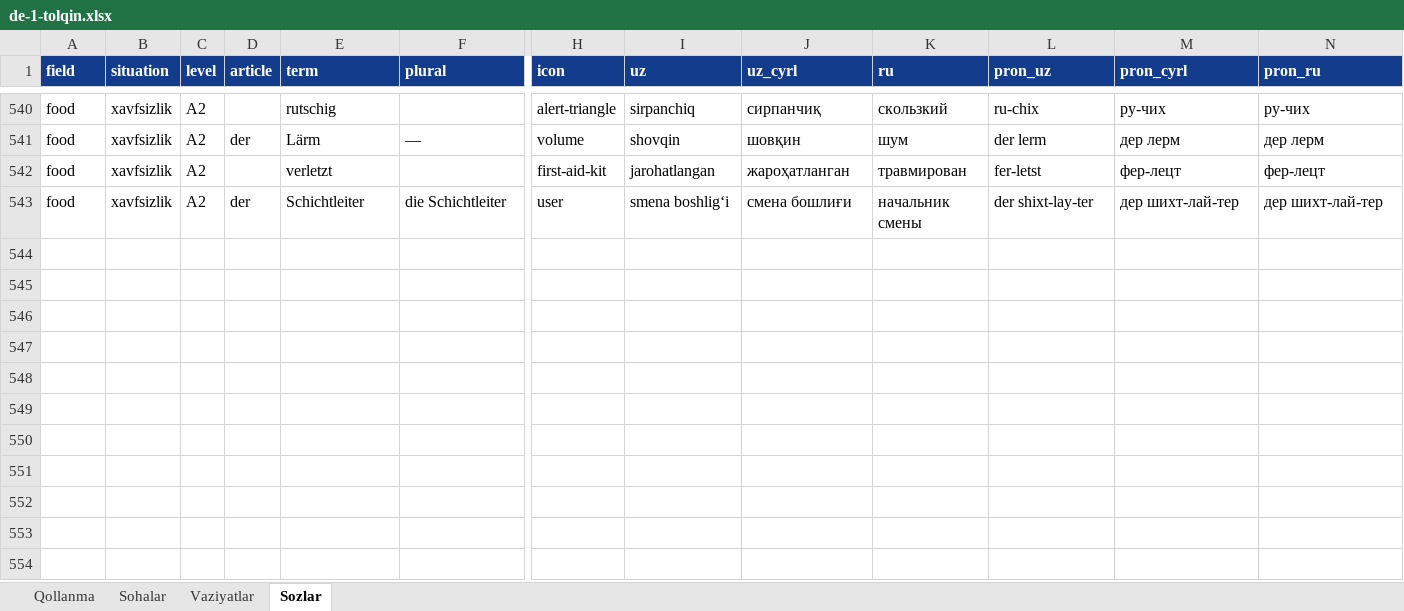
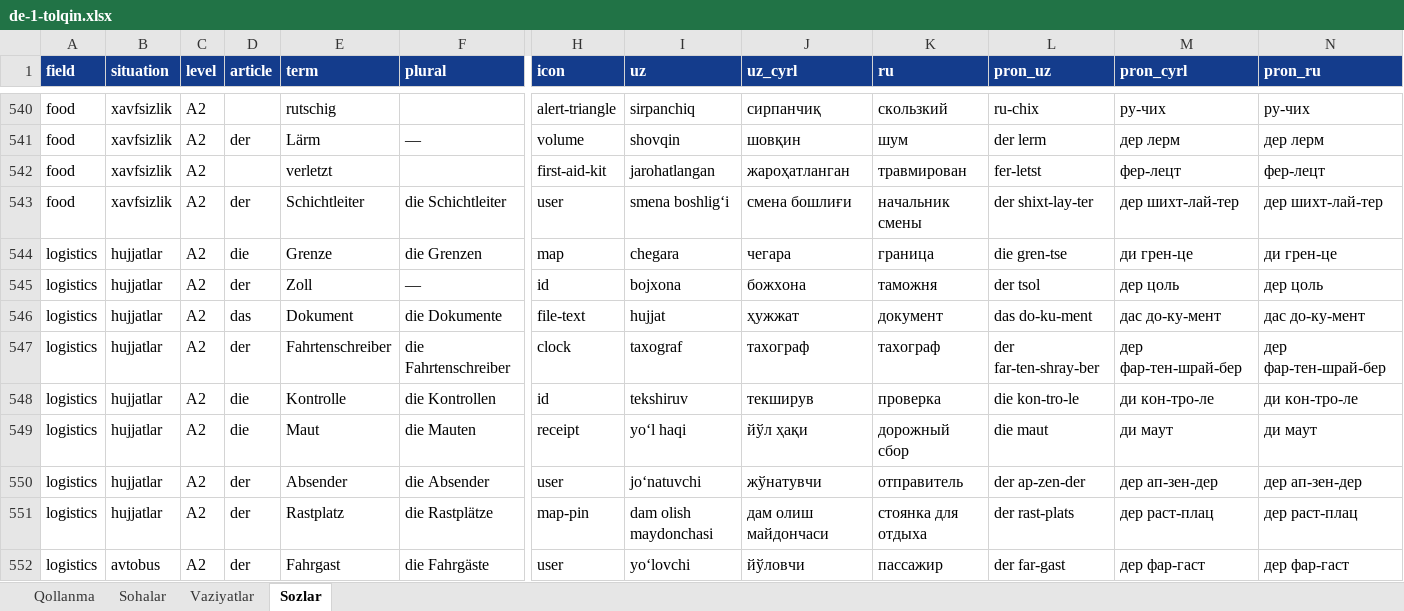
Before and after one commit to Jahon-gir/Qaldirgoch, an Excel workbook: docs/content/de-1-tolqin.xlsx, sheet Sozlar, drawn as a sheet; only a part is shown, gaps mark what is left out; values as stored, in another font and other column widths than the file's, no borders; rows hold the shown columns only; the diff covers the shown part only; the diff names each change by its address in the sheet, - before the commit and + after, or states it on an @@ line.

```diff
--- a/docs/content/de-1-tolqin.xlsx (sheet Sozlar)
+++ b/docs/content/de-1-tolqin.xlsx (sheet Sozlar)
+row 544: logistics | hujjatlar | A2 | die | Grenze | die Grenzen | map | chegara | чегара | граница | die gren-tse | ди грен-це | ди грен-це
+row 545: logistics | hujjatlar | A2 | der | Zoll | — | id | bojxona | божхона | таможня | der tsol | дер цоль | дер цоль
+row 546: logistics | hujjatlar | A2 | das | Dokument | die Dokumente | file-text | hujjat | ҳужжат | документ | das do-ku-ment | дас до-ку-мент | дас до-ку-мент
+row 547: logistics | hujjatlar | A2 | der | Fahrtenschreiber | die Fahrtenschreiber | clock | taxograf | тахограф | тахограф | der far-ten-shray-ber | дер фар-тен-шрай-бер | дер фар-тен-шрай-бер
+row 548: logistics | hujjatlar | A2 | die | Kontrolle | die Kontrollen | id | tekshiruv | текширув | проверка | die kon-tro-le | ди кон-тро-ле | ди кон-тро-ле
+row 549: logistics | hujjatlar | A2 | die | Maut | die Mauten | receipt | yoʻl haqi | йўл ҳақи | дорожный сбор | die maut | ди маут | ди маут
+row 550: logistics | hujjatlar | A2 | der | Absender | die Absender | user | joʻnatuvchi | жўнатувчи | отправитель | der ap-zen-der | дер ап-зен-дер | дер ап-зен-дер
+row 551: logistics | hujjatlar | A2 | der | Rastplatz | die Rastplätze | map-pin | dam olish maydonchasi | дам олиш майдончаси | стоянка для отдыха | der rast-plats | дер раст-плац | дер раст-плац
+row 552: logistics | avtobus | A2 | der | Fahrgast | die Fahrgäste | user | yoʻlovchi | йўловчи | пассажир | der far-gast | дер фар-гаст | дер фар-гаст
```
Also changed, not shown: 23 added rows elsewhere in this sheet, sheet Vaziyatlar, 4 other files.
